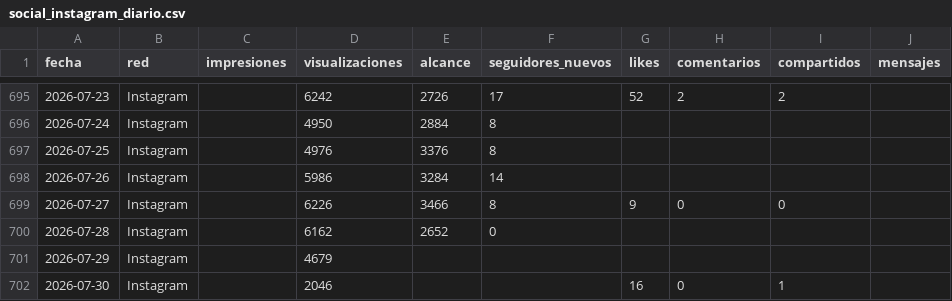
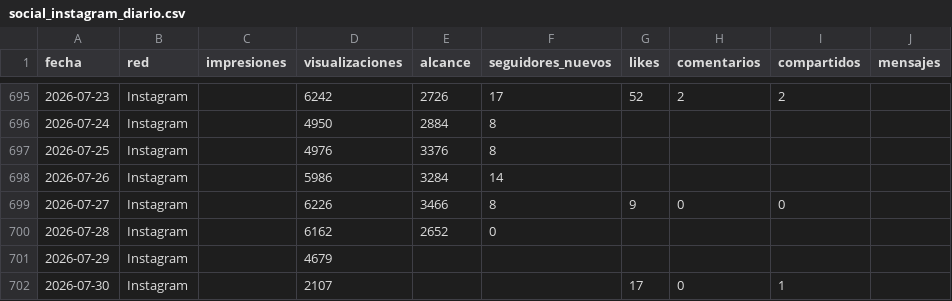
Before and after one commit to WeRise-ESP/dashboard-reversal, a CSV file: data/historico_social/social_instagram_diario.csv, drawn as a sheet; only a part is shown, gaps mark what is left out; the diff names each change by its address in the sheet, - before the commit and + after, or states it on an @@ line.

```diff
--- a/data/historico_social/social_instagram_diario.csv
+++ b/data/historico_social/social_instagram_diario.csv
-D702 (visualizaciones): 2046
+D702 (visualizaciones): 2107
-G702 (likes): 16
+G702 (likes): 17
```
Also changed, not shown: data/historico_social/social_youtube_demografia.csv, 3 other files.
